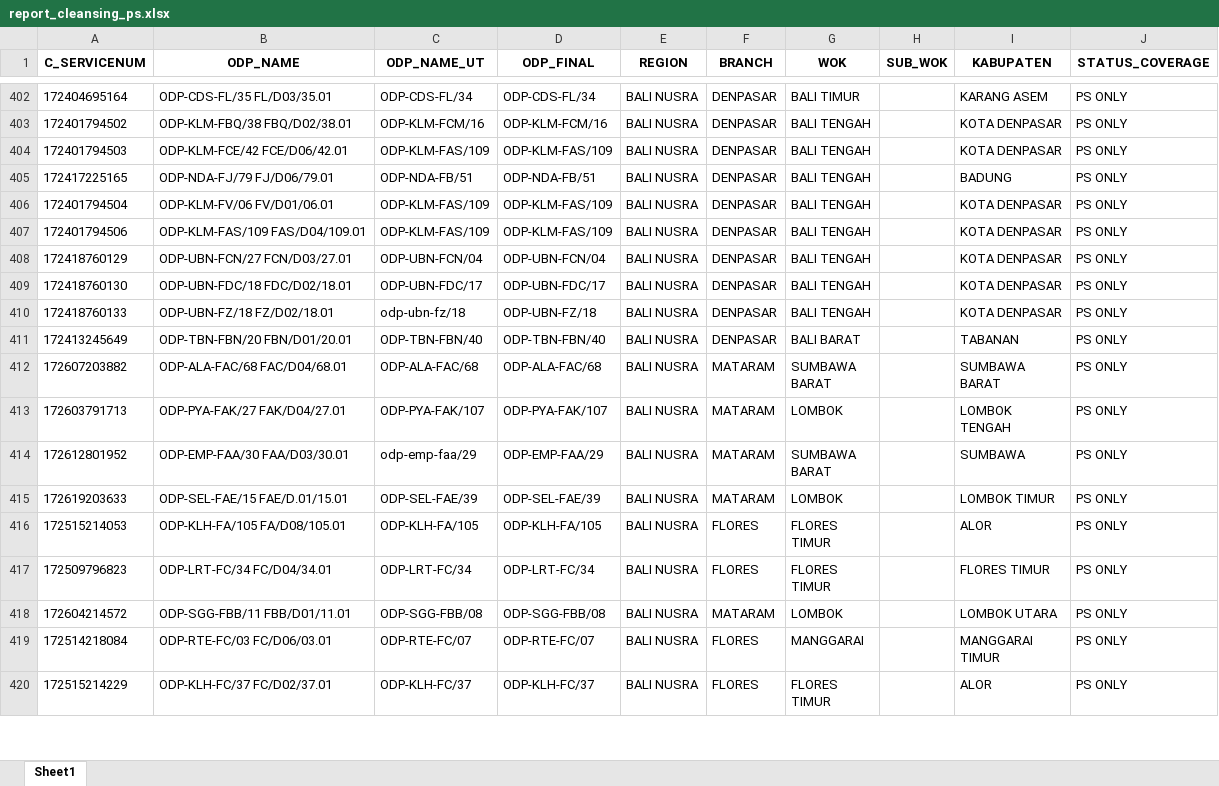
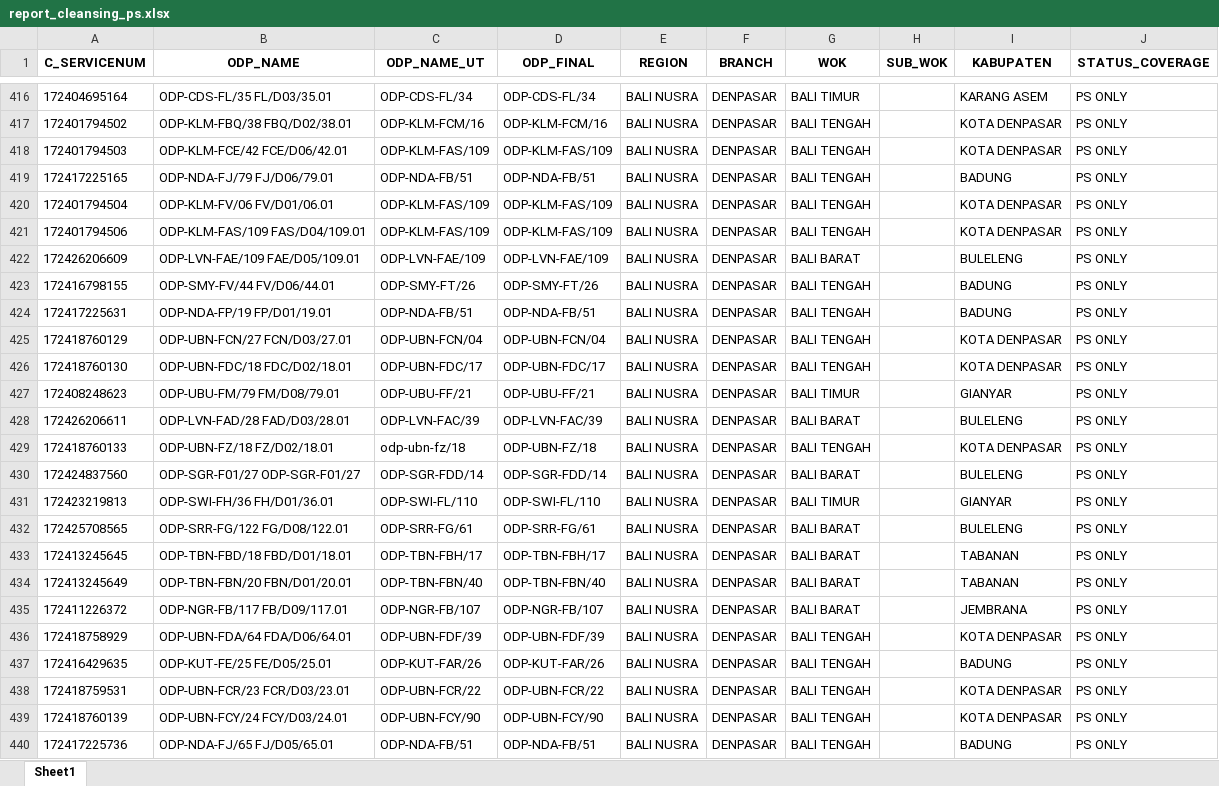
Before and after one commit to linktreehhbalnus-eng/wow_balnus, an Excel workbook: beta_12wok/report_cleansing_ps.xlsx, sheet Sheet1, drawn as a sheet; only a part is shown, gaps mark what is left out; the shorter side is filled out with more unchanged rows; values as stored, in another font and other column widths than the file's, no borders; the diff covers the shown part only; the diff names each change by its address in the sheet, - before the commit and + after, or states it on an @@ line.

```diff
--- a/beta_12wok/report_cleansing_ps.xlsx (sheet Sheet1)
+++ b/beta_12wok/report_cleansing_ps.xlsx (sheet Sheet1)
+row 422: 172426206609 | ODP-LVN-FAE/109 FAE/D05/109.01 | ODP-LVN-FAE/109 | ODP-LVN-FAE/109 | BALI NUSRA | DENPASAR | BALI BARAT |  | BULELENG | PS ONLY
+row 423: 172416798155 | ODP-SMY-FV/44 FV/D06/44.01 | ODP-SMY-FT/26 | ODP-SMY-FT/26 | BALI NUSRA | DENPASAR | BALI TENGAH |  | BADUNG | PS ONLY
+row 424: 172417225631 | ODP-NDA-FP/19 FP/D01/19.01 | ODP-NDA-FB/51 | ODP-NDA-FB/51 | BALI NUSRA | DENPASAR | BALI TENGAH |  | BADUNG | PS ONLY
+row 427: 172408248623 | ODP-UBU-FM/79 FM/D08/79.01 | ODP-UBU-FF/21 | ODP-UBU-FF/21 | BALI NUSRA | DENPASAR | BALI TIMUR |  | GIANYAR | PS ONLY
+row 428: 172426206611 | ODP-LVN-FAD/28 FAD/D03/28.01 | ODP-LVN-FAC/39 | ODP-LVN-FAC/39 | BALI NUSRA | DENPASAR | BALI BARAT |  | BULELENG | PS ONLY
+row 430: 172424837560 | ODP-SGR-F01/27 ODP-SGR-F01/27 | ODP-SGR-FDD/14 | ODP-SGR-FDD/14 | BALI NUSRA | DENPASAR | BALI BARAT |  | BULELENG | PS ONLY
+row 431: 172423219813 | ODP-SWI-FH/36 FH/D01/36.01 | ODP-SWI-FL/110 | ODP-SWI-FL/110 | BALI NUSRA | DENPASAR | BALI TIMUR |  | GIANYAR | PS ONLY
+row 432: 172425708565 | ODP-SRR-FG/122 FG/D08/122.01 | ODP-SRR-FG/61 | ODP-SRR-FG/61 | BALI NUSRA | DENPASAR | BALI BARAT |  | BULELENG | PS ONLY
+row 433: 172413245645 | ODP-TBN-FBD/18 FBD/D01/18.01 | ODP-TBN-FBH/17 | ODP-TBN-FBH/17 | BALI NUSRA | DENPASAR | BALI BARAT |  | TABANAN | PS ONLY
+row 435: 172411226372 | ODP-NGR-FB/117 FB/D09/117.01 | ODP-NGR-FB/107 | ODP-NGR-FB/107 | BALI NUSRA | DENPASAR | BALI BARAT |  | JEMBRANA | PS ONLY
+row 436: 172418758929 | ODP-UBN-FDA/64 FDA/D06/64.01 | ODP-UBN-FDF/39 | ODP-UBN-FDF/39 | BALI NUSRA | DENPASAR | BALI TENGAH |  | KOTA DENPASAR | PS ONLY
+row 437: 172416429635 | ODP-KUT-FE/25 FE/D05/25.01 | ODP-KUT-FAR/26 | ODP-KUT-FAR/26 | BALI NUSRA | DENPASAR | BALI TENGAH |  | BADUNG | PS ONLY
+row 438: 172418759531 | ODP-UBN-FCR/23 FCR/D03/23.01 | ODP-UBN-FCR/22 | ODP-UBN-FCR/22 | BALI NUSRA | DENPASAR | BALI TENGAH |  | KOTA DENPASAR | PS ONLY
+row 439: 172418760139 | ODP-UBN-FCY/24 FCY/D03/24.01 | ODP-UBN-FCY/90 | ODP-UBN-FCY/90 | BALI NUSRA | DENPASAR | BALI TENGAH |  | KOTA DENPASAR | PS ONLY
+row 440: 172417225736 | ODP-NDA-FJ/65 FJ/D05/65.01 | ODP-NDA-FB/51 | ODP-NDA-FB/51 | BALI NUSRA | DENPASAR | BALI TENGAH |  | BADUNG | PS ONLY
```
Also changed, not shown: 111 added rows and 4 edited cells elsewhere in this sheet, beta_12wok/detail_odp_black_special_value.xlsx, beta_12wok/summary_odp_black_special_value_hq.xlsx, 10 other files.
